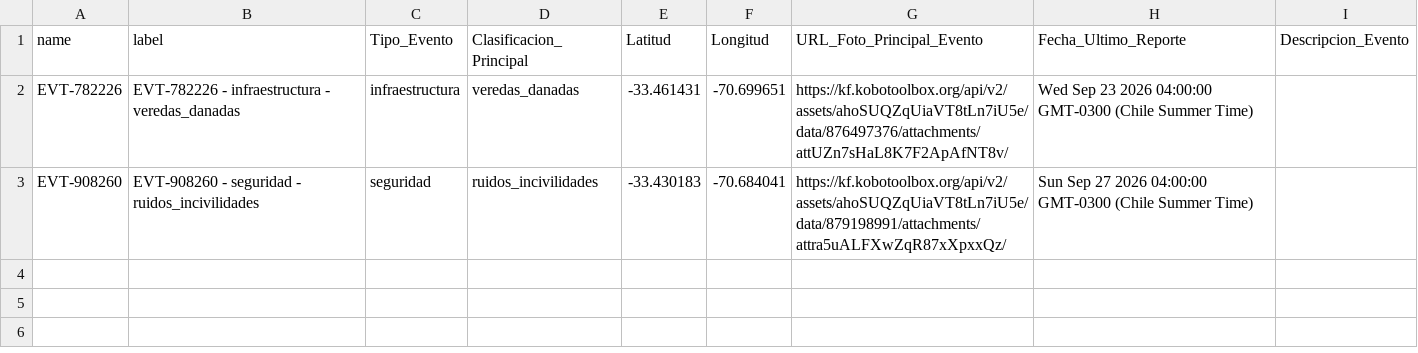
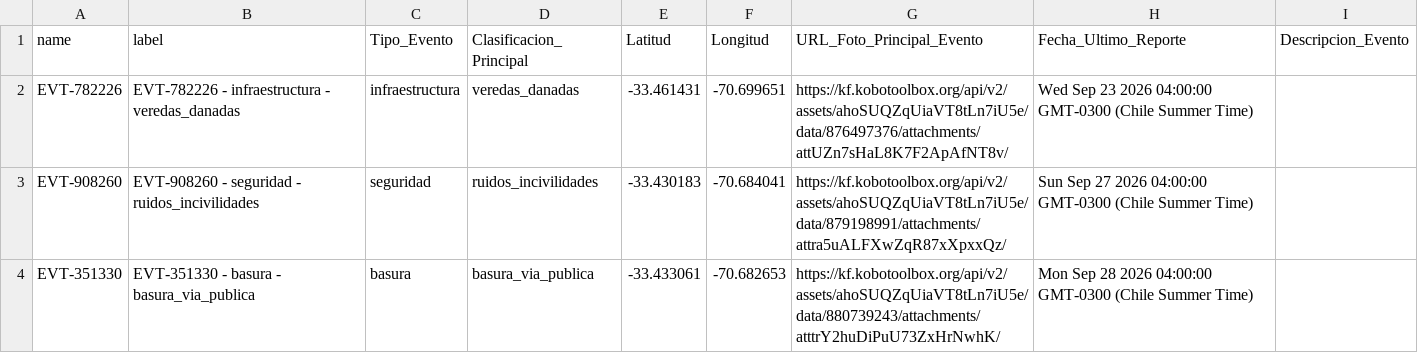
Before and after one commit to geoemprendimiento2026/observatorio-datos, a CSV file: eventos_fiscalizacion.csv, drawn as a sheet; the diff names each change by its address in the sheet, - before the commit and + after, or states it on an @@ line.

Commit message:
Actualiza eventos_fiscalizacion.csv — 2026-09-28T20:10:49.901Z

```diff
--- a/eventos_fiscalizacion.csv
+++ b/eventos_fiscalizacion.csv
+row 4: EVT-351330 | EVT-351330 - basura - basura_via_publica | basura | basura_via_publica | -33.433061 | -70.682653 | https://kf.kobotoolbox.org/api/v2/assets/ahoSUQZqUiaVT8tLn7iU5e/data/880739243/attachments/atttrY2huDiPuU73ZxHrNwhK/ | Mon Sep 28 2026 04:00:00 GMT-0300 (Chile Summer Time)
```
